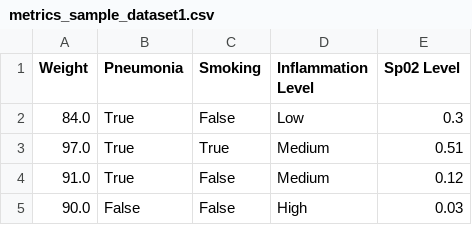
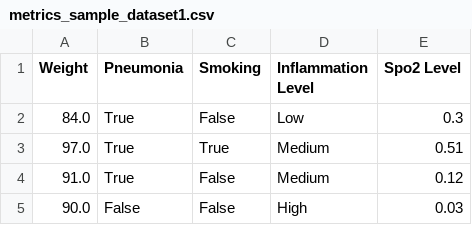
Before and after one commit to RhinoHealth/user-resources, a CSV file: examples/rhino-sdk/metrics_examples/metrics_sample_dataset1.csv, drawn as a sheet; only a part is shown.

Commit message:
Fix: metrics examples updates

```diff
--- a/examples/rhino-sdk/metrics_examples/metrics_sample_dataset1.csv
+++ b/examples/rhino-sdk/metrics_examples/metrics_sample_dataset1.csv
@@ -1,2 +1,2 @@
-Weight,Pneumonia,Smoking,Inflammation Level,Sp02 Level
+Weight,Pneumonia,Smoking,Inflammation Level,Spo2 Level
 84.0,True,False,Low,0.3
```
Also changed, not shown: examples/rhino-sdk/metrics_examples/metrics_sample_dataset2.csv, 1 other file.
